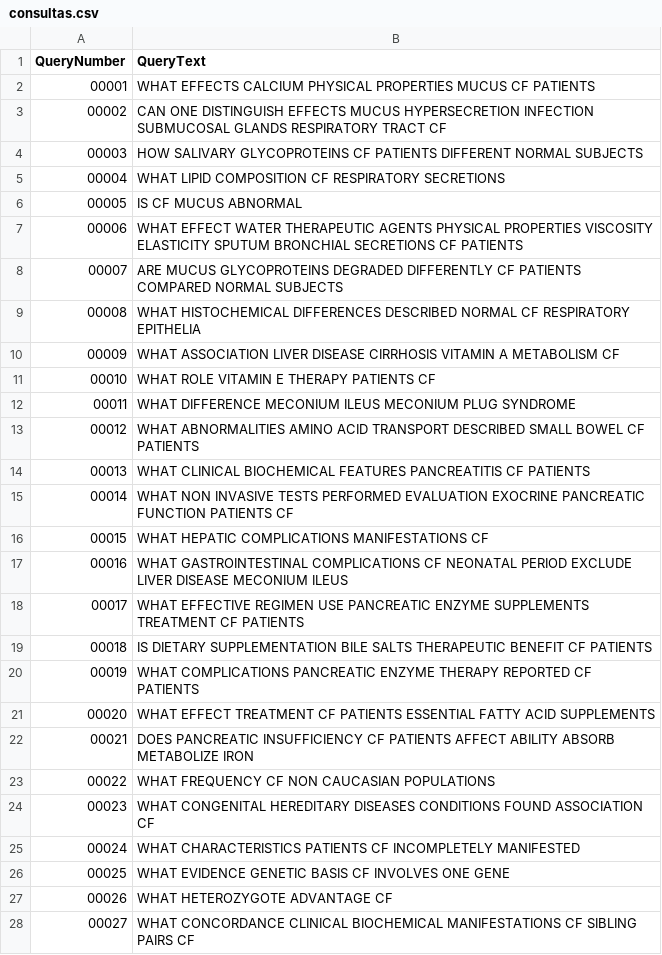
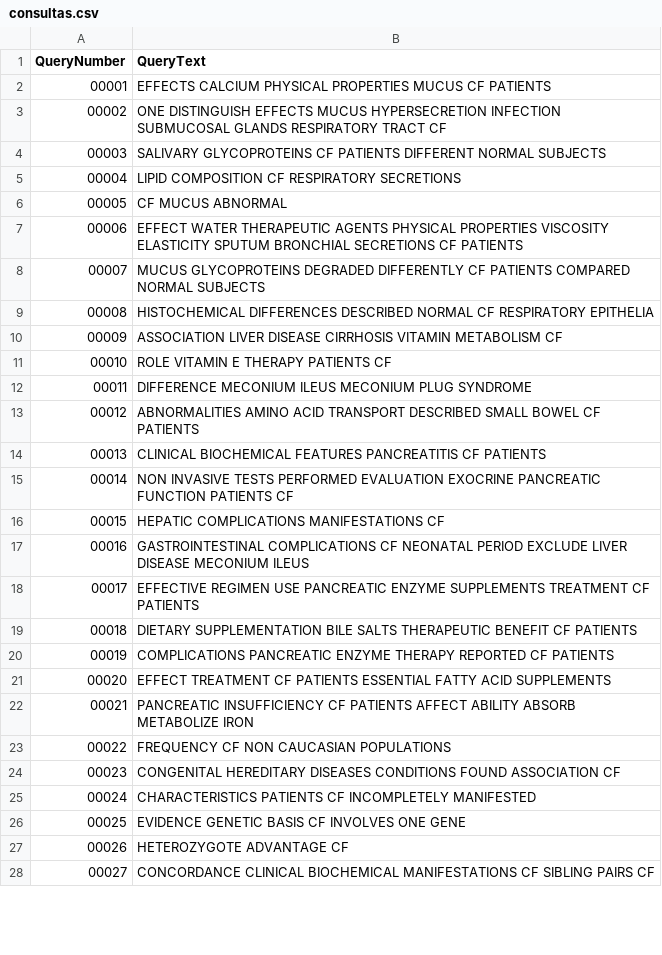
Before and after one commit to lefreire/info_retrieval, a CSV file: vector_model/src/result/consultas.csv, drawn as a sheet; only a part is shown; the diff covers the shown part only.

```diff
--- a/vector_model/src/result/consultas.csv
+++ b/vector_model/src/result/consultas.csv
@@ -1,28 +1,28 @@
 QueryNumber,QueryText
-00001,WHAT EFFECTS CALCIUM PHYSICAL PROPERTIES MUCUS CF PATIENTS
-00002,CAN ONE DISTINGUISH EFFECTS MUCUS HYPERSECRETION INFECTION SUBMUCOSAL GLANDS RESPIRATORY TRACT CF
-00003,HOW SALIVARY GLYCOPROTEINS CF PATIENTS DIFFERENT NORMAL SUBJECTS
-00004,WHAT LIPID COMPOSITION CF RESPIRATORY SECRETIONS
-00005,IS CF MUCUS ABNORMAL
-00006,WHAT EFFECT WATER THERAPEUTIC AGENTS PHYSICAL PROPERTIES VISCOSITY ELASTICITY SPUTUM BRONCHIAL SECRETIONS CF PATIENTS
-00007,ARE MUCUS GLYCOPROTEINS DEGRADED DIFFERENTLY CF PATIENTS COMPARED NORMAL SUBJECTS
-00008,WHAT HISTOCHEMICAL DIFFERENCES DESCRIBED NORMAL CF RESPIRATORY EPITHELIA
-00009,WHAT ASSOCIATION LIVER DISEASE CIRRHOSIS VITAMIN A METABOLISM CF
-00010,WHAT ROLE VITAMIN E THERAPY PATIENTS CF
-00011,WHAT DIFFERENCE MECONIUM ILEUS MECONIUM PLUG SYNDROME
-00012,WHAT ABNORMALITIES AMINO ACID TRANSPORT DESCRIBED SMALL BOWEL CF PATIENTS
-00013,WHAT CLINICAL BIOCHEMICAL FEATURES PANCREATITIS CF PATIENTS
-00014,WHAT NON INVASIVE TESTS PERFORMED EVALUATION EXOCRINE PANCREATIC FUNCTION PATIENTS CF
-00015,WHAT HEPATIC COMPLICATIONS MANIFESTATIONS CF
-00016,WHAT GASTROINTESTINAL COMPLICATIONS CF NEONATAL PERIOD EXCLUDE LIVER DISEASE MECONIUM ILEUS
-00017,WHAT EFFECTIVE REGIMEN USE PANCREATIC ENZYME SUPPLEMENTS TREATMENT CF PATIENTS
-00018,IS DIETARY SUPPLEMENTATION BILE SALTS THERAPEUTIC BENEFIT CF PATIENTS
-00019,WHAT COMPLICATIONS PANCREATIC ENZYME THERAPY REPORTED CF PATIENTS
-00020,WHAT EFFECT TREATMENT CF PATIENTS ESSENTIAL FATTY ACID SUPPLEMENTS
-00021,DOES PANCREATIC INSUFFICIENCY CF PATIENTS AFFECT ABILITY ABSORB METABOLIZE IRON
-00022,WHAT FREQUENCY CF NON CAUCASIAN POPULATIONS
-00023,WHAT CONGENITAL HEREDITARY DISEASES CONDITIONS FOUND ASSOCIATION CF
-00024,WHAT CHARACTERISTICS PATIENTS CF INCOMPLETELY MANIFESTED
-00025,WHAT EVIDENCE GENETIC BASIS CF INVOLVES ONE GENE
-00026,WHAT HETEROZYGOTE ADVANTAGE CF
-00027,WHAT CONCORDANCE CLINICAL BIOCHEMICAL MANIFESTATIONS CF SIBLING PAIRS CF
+00001,EFFECTS CALCIUM PHYSICAL PROPERTIES MUCUS CF PATIENTS
+00002,ONE DISTINGUISH EFFECTS MUCUS HYPERSECRETION INFECTION SUBMUCOSAL GLANDS RESPIRATORY TRACT CF
+00003,SALIVARY GLYCOPROTEINS CF PATIENTS DIFFERENT NORMAL SUBJECTS
+00004,LIPID COMPOSITION CF RESPIRATORY SECRETIONS
+00005,CF MUCUS ABNORMAL
+00006,EFFECT WATER THERAPEUTIC AGENTS PHYSICAL PROPERTIES VISCOSITY ELASTICITY SPUTUM BRONCHIAL SECRETIONS CF PATIENTS
+00007,MUCUS GLYCOPROTEINS DEGRADED DIFFERENTLY CF PATIENTS COMPARED NORMAL SUBJECTS
+00008,HISTOCHEMICAL DIFFERENCES DESCRIBED NORMAL CF RESPIRATORY EPITHELIA
+00009,ASSOCIATION LIVER DISEASE CIRRHOSIS VITAMIN METABOLISM CF
+00010,ROLE VITAMIN E THERAPY PATIENTS CF
+00011,DIFFERENCE MECONIUM ILEUS MECONIUM PLUG SYNDROME
+00012,ABNORMALITIES AMINO ACID TRANSPORT DESCRIBED SMALL BOWEL CF PATIENTS
+00013,CLINICAL BIOCHEMICAL FEATURES PANCREATITIS CF PATIENTS
+00014,NON INVASIVE TESTS PERFORMED EVALUATION EXOCRINE PANCREATIC FUNCTION PATIENTS CF
+00015,HEPATIC COMPLICATIONS MANIFESTATIONS CF
+00016,GASTROINTESTINAL COMPLICATIONS CF NEONATAL PERIOD EXCLUDE LIVER DISEASE MECONIUM ILEUS
+00017,EFFECTIVE REGIMEN USE PANCREATIC ENZYME SUPPLEMENTS TREATMENT CF PATIENTS
+00018,DIETARY SUPPLEMENTATION BILE SALTS THERAPEUTIC BENEFIT CF PATIENTS
+00019,COMPLICATIONS PANCREATIC ENZYME THERAPY REPORTED CF PATIENTS
+00020,EFFECT TREATMENT CF PATIENTS ESSENTIAL FATTY ACID SUPPLEMENTS
+00021,PANCREATIC INSUFFICIENCY CF PATIENTS AFFECT ABILITY ABSORB METABOLIZE IRON
+00022,FREQUENCY CF NON CAUCASIAN POPULATIONS
+00023,CONGENITAL HEREDITARY DISEASES CONDITIONS FOUND ASSOCIATION CF
+00024,CHARACTERISTICS PATIENTS CF INCOMPLETELY MANIFESTED
+00025,EVIDENCE GENETIC BASIS CF INVOLVES ONE GENE
+00026,HETEROZYGOTE ADVANTAGE CF
+00027,CONCORDANCE CLINICAL BIOCHEMICAL MANIFESTATIONS CF SIBLING PAIRS CF
```
Also changed, not shown: 72 edited cells elsewhere in this file, 3 other files.
